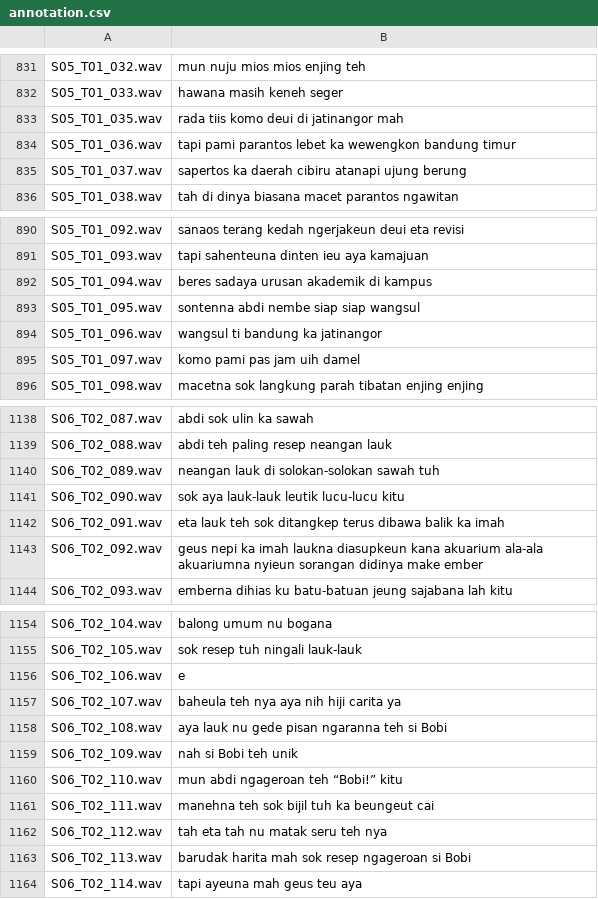
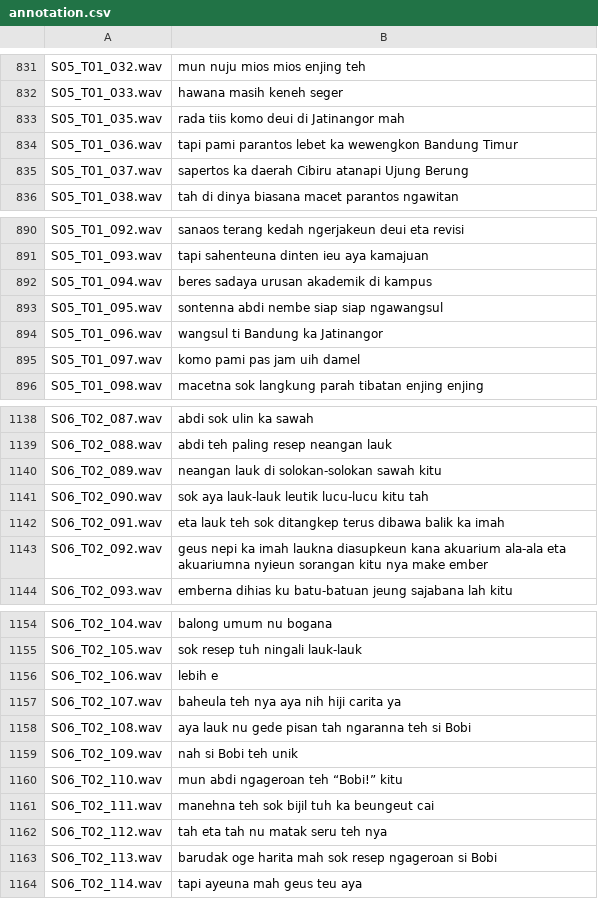
Before and after one commit to BagasNoor/IF_4071_Repository_Corpus_Sunda, a CSV file: annotation/annotation.csv, drawn as a sheet; only a part is shown, gaps mark what is left out; the diff covers the shown part only.

```diff
--- a/annotation/annotation.csv
+++ b/annotation/annotation.csv
@@ -832,5 +832,5 @@ S05_T01_032.wav,mun nuju mios mios enjing teh
 S05_T01_033.wav,hawana masih keneh seger
-S05_T01_035.wav,rada tiis komo deui di jatinangor mah
-S05_T01_036.wav,tapi pami parantos lebet ka wewengkon bandung timur
-S05_T01_037.wav,sapertos ka daerah cibiru atanapi ujung berung
+S05_T01_035.wav,rada tiis komo deui di Jatinangor mah
+S05_T01_036.wav,tapi pami parantos lebet ka wewengkon Bandung Timur
+S05_T01_037.wav,sapertos ka daerah Cibiru atanapi Ujung Berung
 S05_T01_038.wav,tah di dinya biasana macet parantos ngawitan
@@ -892,4 +892,4 @@ S05_T01_093.wav,tapi sahenteuna dinten ieu aya kamajuan
 S05_T01_094.wav,beres sadaya urusan akademik di kampus
-S05_T01_095.wav,sontenna abdi nembe siap siap wangsul
-S05_T01_096.wav,wangsul ti bandung ka jatinangor
+S05_T01_095.wav,sontenna abdi nembe siap siap ngawangsul
+S05_T01_096.wav,wangsul ti Bandung ka Jatinangor
 S05_T01_097.wav,komo pami pas jam uih damel
@@ -1139,6 +1139,6 @@ S06_T02_087.wav,abdi sok ulin ka sawah
 S06_T02_088.wav,abdi teh paling resep neangan lauk
-S06_T02_089.wav,neangan lauk di solokan-solokan sawah tuh
-S06_T02_090.wav,sok aya lauk-lauk leutik lucu-lucu kitu
+S06_T02_089.wav,neangan lauk di solokan-solokan sawah kitu
+S06_T02_090.wav,sok aya lauk-lauk leutik lucu-lucu kitu tah
 S06_T02_091.wav,eta lauk teh sok ditangkep terus dibawa balik ka imah
-S06_T02_092.wav,geus nepi ka imah laukna diasupkeun kana akuarium ala-ala akuariumna nyieun sorangan didinya make ember
+S06_T02_092.wav,geus nepi ka imah laukna diasupkeun kana akuarium ala-ala eta akuariumna nyieun sorangan kitu nya make ember
 S06_T02_093.wav,emberna dihias ku batu-batuan jeung sajabana lah kitu
@@ -1155,5 +1155,5 @@ S06_T02_104.wav,balong umum nu bogana
 S06_T02_105.wav,sok resep tuh ningali lauk-lauk
-S06_T02_106.wav,e
+S06_T02_106.wav,lebih e
 S06_T02_107.wav,baheula teh nya aya nih hiji carita ya
-S06_T02_108.wav,aya lauk nu gede pisan ngaranna teh si Bobi
+S06_T02_108.wav,aya lauk nu gede pisan tah ngaranna teh si Bobi
 S06_T02_109.wav,nah si Bobi teh unik
@@ -1162,3 +1162,3 @@ S06_T02_111.wav,manehna teh sok bijil tuh ka beungeut cai
 S06_T02_112.wav,tah eta tah nu matak seru teh nya
-S06_T02_113.wav,barudak harita mah sok resep ngageroan si Bobi
+S06_T02_113.wav,barudak oge harita mah sok resep ngageroan si Bobi
 S06_T02_114.wav,tapi ayeuna mah geus teu aya
```
Also changed, not shown: 25 edited cells elsewhere in this file, 1 other file.
